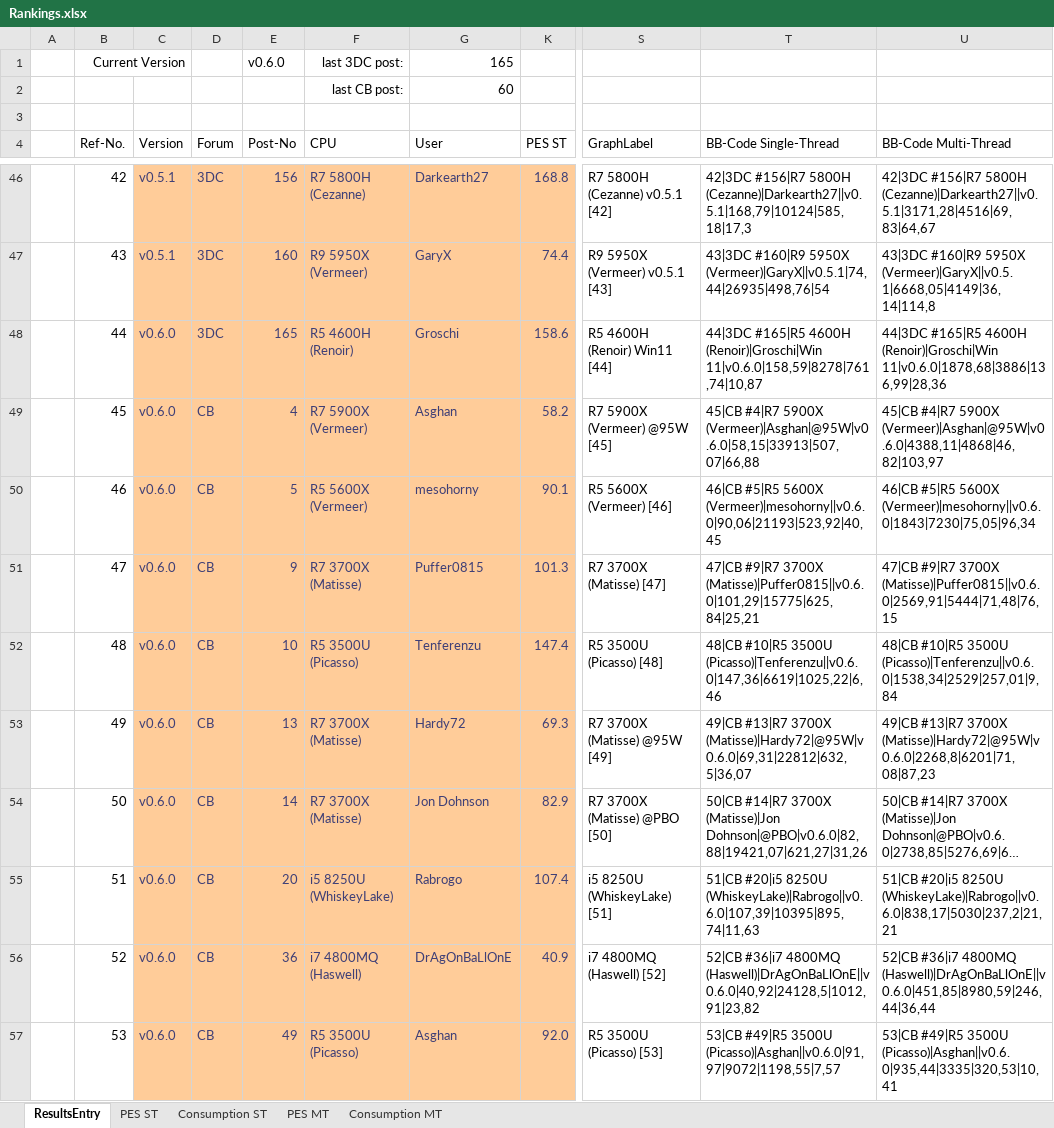
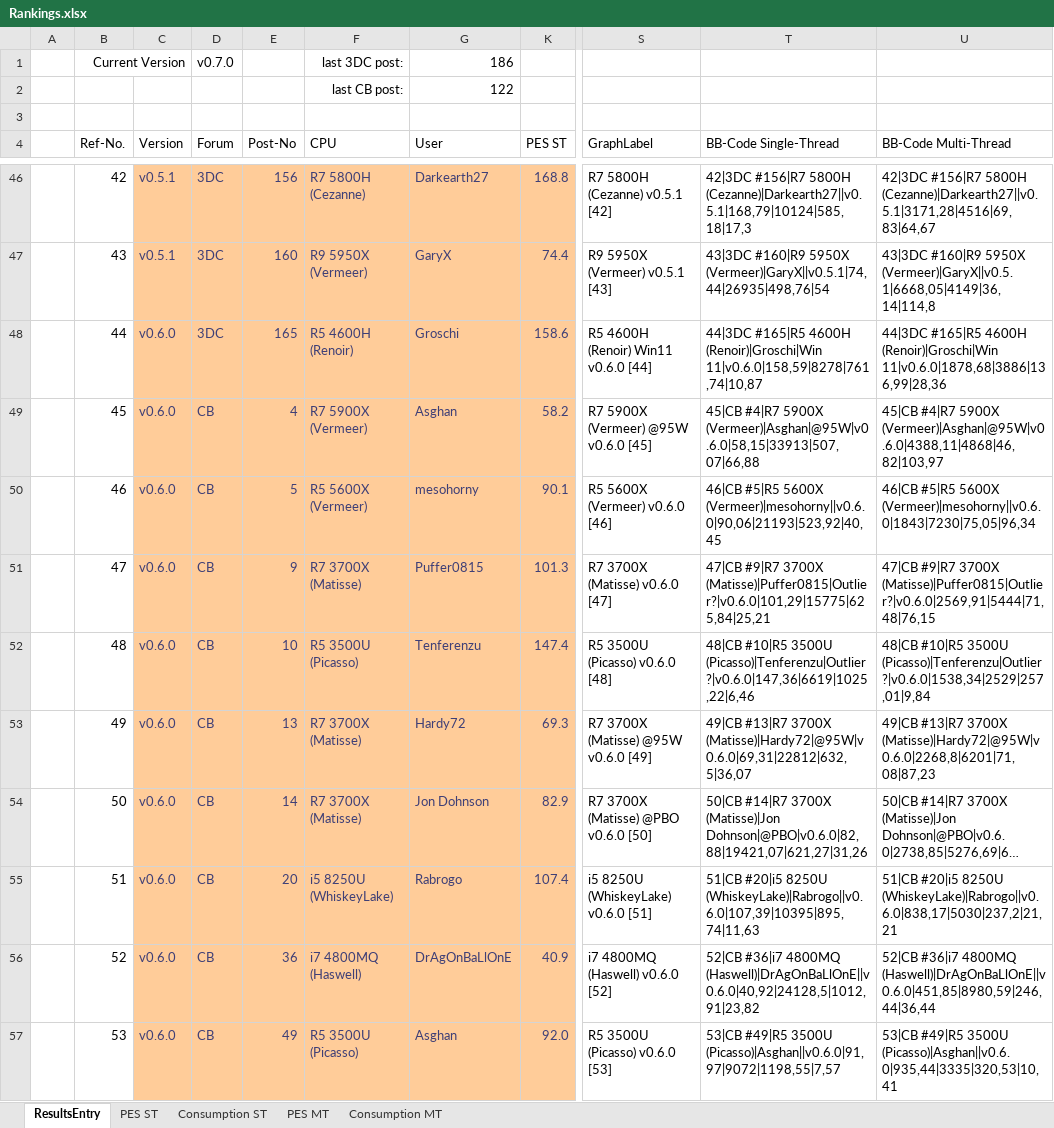
Before and after one commit to BrsVgl/PerformanceEfficiencySuite, an Excel workbook: Ranking/Rankings.xlsx, sheet ResultsEntry, drawn as a sheet; only a part is shown, gaps mark what is left out; long unchanged cells end in …; values as stored, in another font and other column widths than the file's, no borders; table styles not drawn; the diff covers the shown part only; the diff names each change by its address in the sheet, - before the commit and + after, or states it on an @@ line.

Commit message:
updated Rankings.xlsx

```diff
--- a/Ranking/Rankings.xlsx (sheet ResultsEntry)
+++ b/Ranking/Rankings.xlsx (sheet ResultsEntry)
-D1 (Forum): (empty)
+D1 (Forum): v0.7.0
-E1 (Post-No): v0.6.0
+E1 (Post-No): (empty)
-G1 (User): 165
+G1 (User): 186
-G2 (User): 60
+G2 (User): 122
-S48 (GraphLabel): R5 4600H (Renoir) Win11 [44]
+S48 (GraphLabel): R5 4600H (Renoir) Win11 v0.6.0 [44]
-S49 (GraphLabel): R7 5900X (Vermeer) @95W [45]
+S49 (GraphLabel): R7 5900X (Vermeer) @95W v0.6.0 [45]
-S50 (GraphLabel): R5 5600X (Vermeer) [46]
+S50 (GraphLabel): R5 5600X (Vermeer) v0.6.0 [46]
-S51 (GraphLabel): R7 3700X (Matisse) [47]
+S51 (GraphLabel): R7 3700X (Matisse) v0.6.0 [47]
-T51 (BB-Code Single-Thread): …#9|R7 3700X (Matisse)|Puffer0815||v0.6.0|101,29|15775|625,84|25,21
+T51 (BB-Code Single-Thread): …#9|R7 3700X (Matisse)|Puffer0815|Outlier?|v0.6.0|101,29|15775|625,84|25,21
-U51 (BB-Code Multi-Thread): …#9|R7 3700X (Matisse)|Puffer0815||v0.6.0|2569,91|5444|71,48|76,15
+U51 (BB-Code Multi-Thread): …#9|R7 3700X (Matisse)|Puffer0815|Outlier?|v0.6.0|2569,91|5444|71,48|76,15
-S52 (GraphLabel): R5 3500U (Picasso) [48]
+S52 (GraphLabel): R5 3500U (Picasso) v0.6.0 [48]
-T52 (BB-Code Single-Thread): …#10|R5 3500U (Picasso)|Tenferenzu||v0.6.0|147,36|6619|1025,22|6,46
+T52 (BB-Code Single-Thread): …#10|R5 3500U (Picasso)|Tenferenzu|Outlier?|v0.6.0|147,36|6619|1025,22|6,46
-U52 (BB-Code Multi-Thread): …#10|R5 3500U (Picasso)|Tenferenzu||v0.6.0|1538,34|2529|257,01|9,84
+U52 (BB-Code Multi-Thread): …#10|R5 3500U (Picasso)|Tenferenzu|Outlier?|v0.6.0|1538,34|2529|257,01|9,84
-S53 (GraphLabel): R7 3700X (Matisse) @95W [49]
+S53 (GraphLabel): R7 3700X (Matisse) @95W v0.6.0 [49]
-S54 (GraphLabel): R7 3700X (Matisse) @PBO [50]
+S54 (GraphLabel): R7 3700X (Matisse) @PBO v0.6.0 [50]
-S55 (GraphLabel): i5 8250U (WhiskeyLake) [51]
+S55 (GraphLabel): i5 8250U (WhiskeyLake) v0.6.0 [51]
-S56 (GraphLabel): i7 4800MQ (Haswell) [52]
+S56 (GraphLabel): i7 4800MQ (Haswell) v0.6.0 [52]
-S57 (GraphLabel): R5 3500U (Picasso) [53]
+S57 (GraphLabel): R5 3500U (Picasso) v0.6.0 [53]
```
Also changed, not shown: 5 added rows and 15 edited cells elsewhere in this sheet, sheet Consumption ST, sheet PES ST, sheet Consumption MT, sheet PES MT, formulas that keep their value, hidden cells, charts or pictures.
